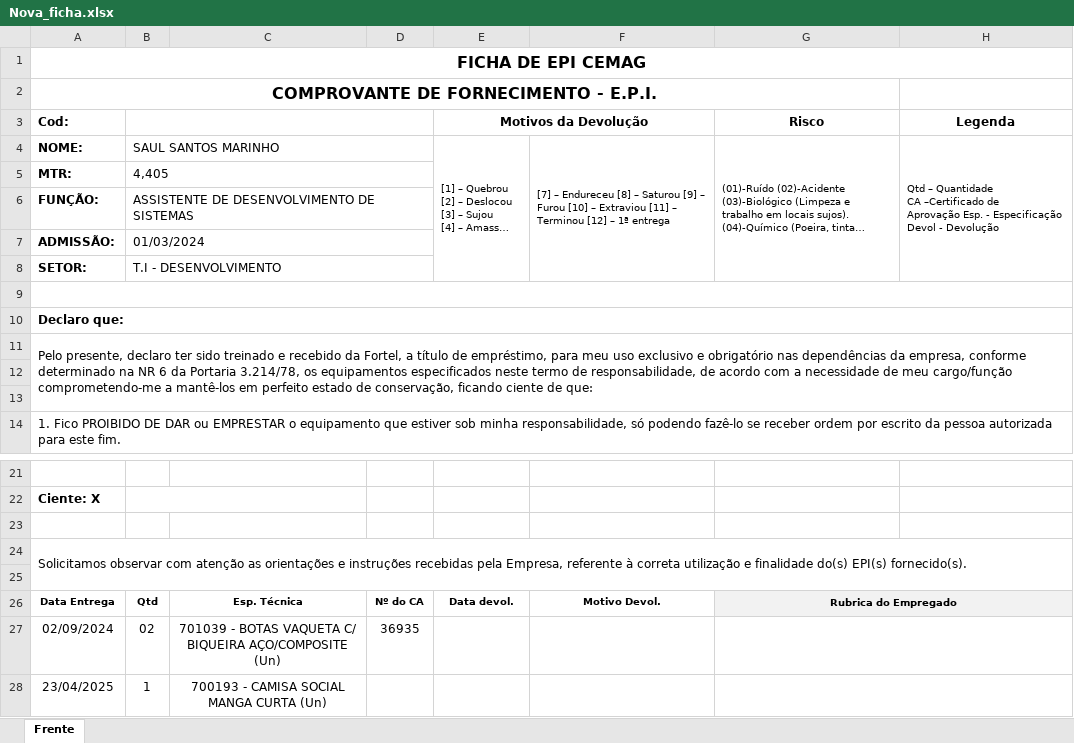
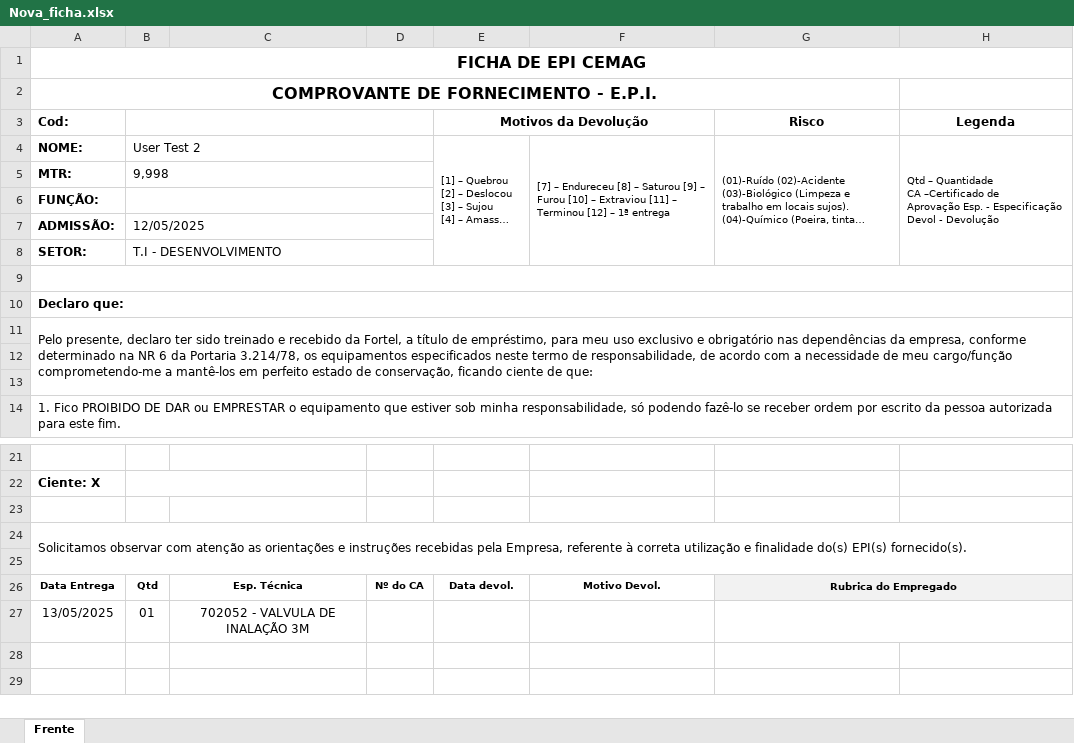
Before and after one commit to Cemag-pcp/projeto_sistema_epi, an Excel workbook: downloads/Nova_ficha.xlsx, sheet Frente, drawn as a sheet; only a part is shown, gaps mark what is left out; long unchanged cells end in …; values as stored, in another font and other column widths than the file's, no borders; charts and pictures not drawn; removed rows and columns are numbered as before the commit, all else as after; the diff names each change by its address in the sheet, - before the commit and + after, or states it on an @@ line.

```diff
--- a/downloads/Nova_ficha.xlsx (sheet Frente)
+++ b/downloads/Nova_ficha.xlsx (sheet Frente)
-B4: SAUL SANTOS MARINHO
+B4: User Test 2
-B5: 4,405
+B5: 9,998
-B6: ASSISTENTE DE DESENVOLVIMENTO DE SISTEMAS
+B6: (empty)
-B7: 01/03/2024
+B7: 12/05/2025
-row 27: 02/09/2024 | 02 | 701039 - BOTAS VAQUETA C/ BIQUEIRA AÇO/COMPOSITE (Un) | 36935
-row 28: 23/04/2025 | 1 | 700193 - CAMISA SOCIAL MANGA CURTA (Un)
+row 27: 13/05/2025 | 01 | 702052 - VALVULA DE INALAÇÃO 3M
```
Also changed, not shown: charts or pictures, 3 other files.
